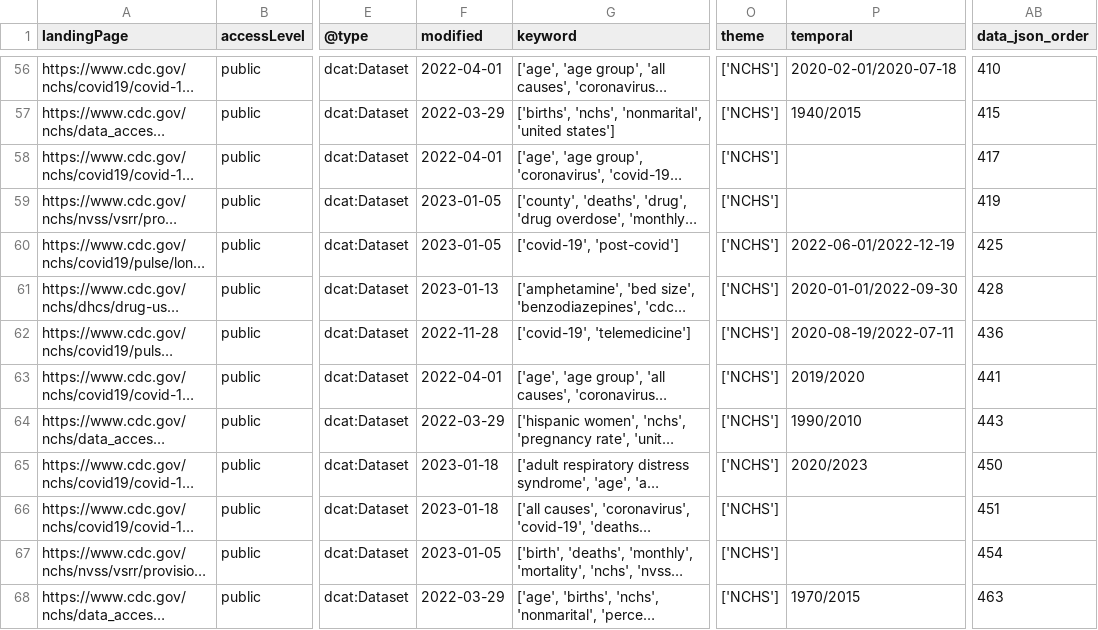
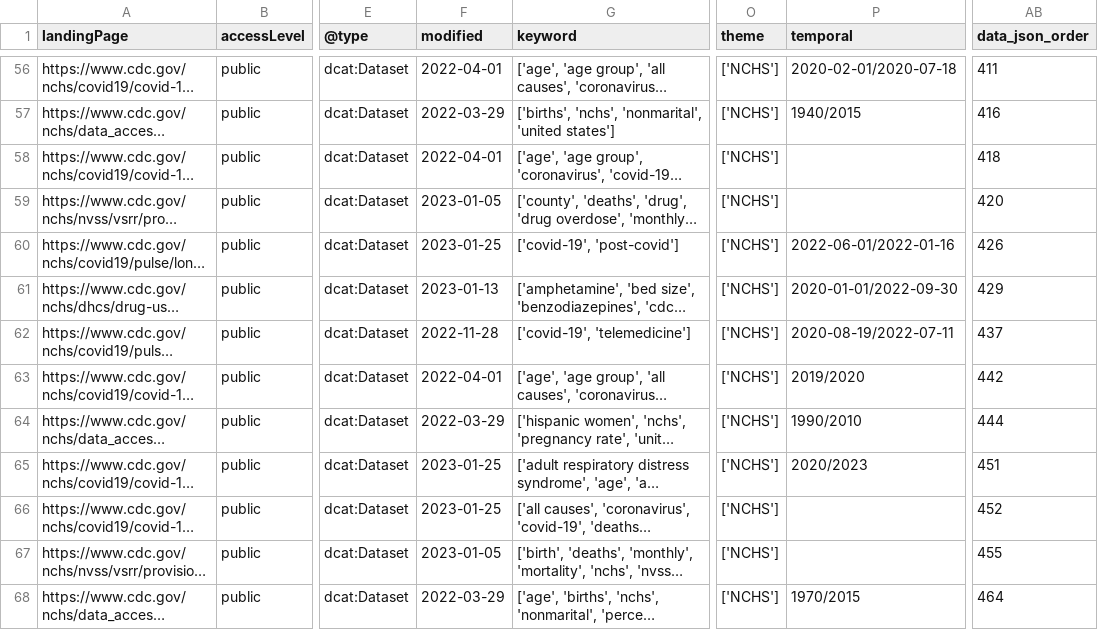
Before and after one commit to thoppe/NCHS-public-metadata-validator, a CSV file: NCHS_raw_datasets.csv, drawn as a sheet; only a part is shown, gaps mark what is left out; long unchanged cells end in …; the diff covers the shown part only; the diff names each change by its address in the sheet, - before the commit and + after, or states it on an @@ line.

```diff
--- a/NCHS_raw_datasets.csv
+++ b/NCHS_raw_datasets.csv
-AB56 (data_json_order): 410
+AB56 (data_json_order): 411
-AB57 (data_json_order): 415
+AB57 (data_json_order): 416
-AB58 (data_json_order): 417
+AB58 (data_json_order): 418
-AB59 (data_json_order): 419
+AB59 (data_json_order): 420
-F60 (modified): 2023-01-05
+F60 (modified): 2023-01-25
-P60 (temporal): 2022-06-01/2022-12-19
+P60 (temporal): 2022-06-01/2022-01-16
-AB60 (data_json_order): 425
+AB60 (data_json_order): 426
-AB61 (data_json_order): 428
+AB61 (data_json_order): 429
-AB62 (data_json_order): 436
+AB62 (data_json_order): 437
-AB63 (data_json_order): 441
+AB63 (data_json_order): 442
-AB64 (data_json_order): 443
+AB64 (data_json_order): 444
-F65:F66 (modified): 2023-01-18
+F65:F66 (modified): 2023-01-25
-AB65 (data_json_order): 450
+AB65 (data_json_order): 451
-AB66 (data_json_order): 451
+AB66 (data_json_order): 452
-AB67 (data_json_order): 454
+AB67 (data_json_order): 455
-AB68 (data_json_order): 463
+AB68 (data_json_order): 464
```
Also changed, not shown: 130 edited cells elsewhere in this file, NCHS_validiation_errors.csv, 1 other file.
